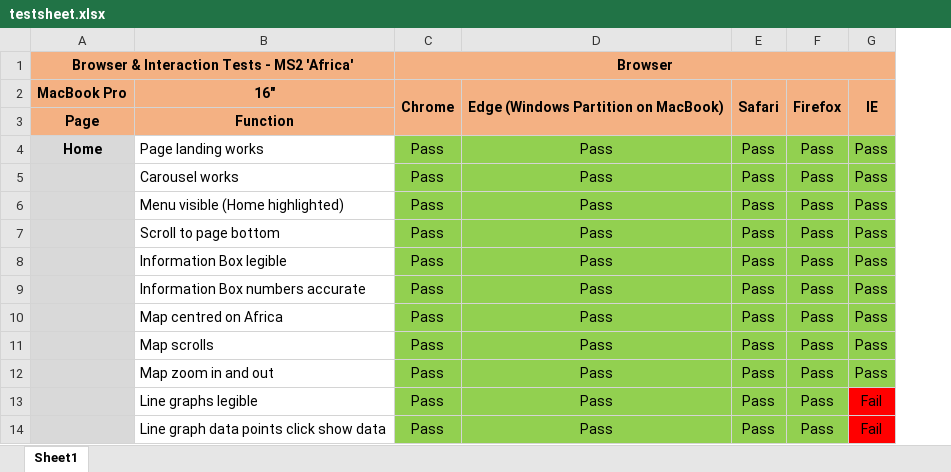
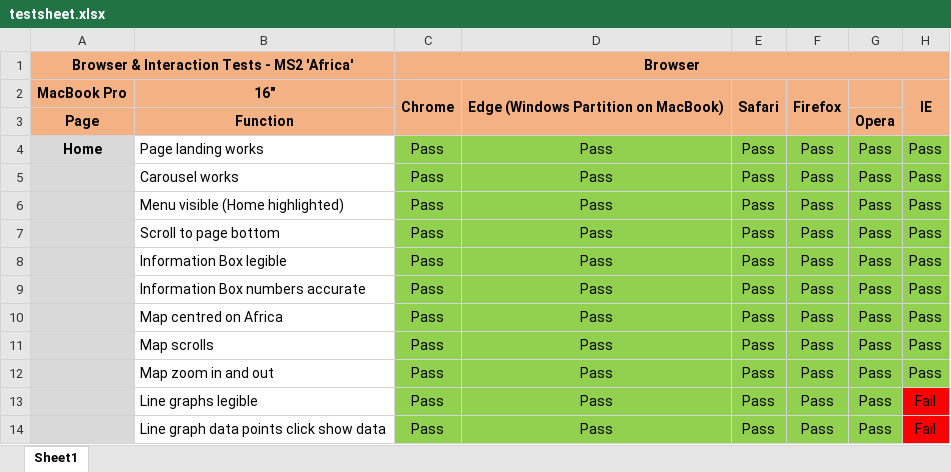
Before and after one commit to Readri205/MS2_Project, an Excel workbook: assets/documents/excelfiles/testsheet.xlsx, sheet Sheet1, drawn as a sheet; only a part is shown; values as stored, in another font and other column widths than the file's, no borders; the diff names each change by its address in the sheet, - before the commit and + after, or states it on an @@ line.

Commit message:
Add testschedule with Opera tests

```diff
--- a/assets/documents/excelfiles/testsheet.xlsx (sheet Sheet1)
+++ b/assets/documents/excelfiles/testsheet.xlsx (sheet Sheet1)
+column G, rows 3-14: Opera | Pass | Pass | Pass | Pass | Pass | Pass | Pass | Pass | Pass | Pass | Pass
```
Also changed, not shown: 2 other files.
